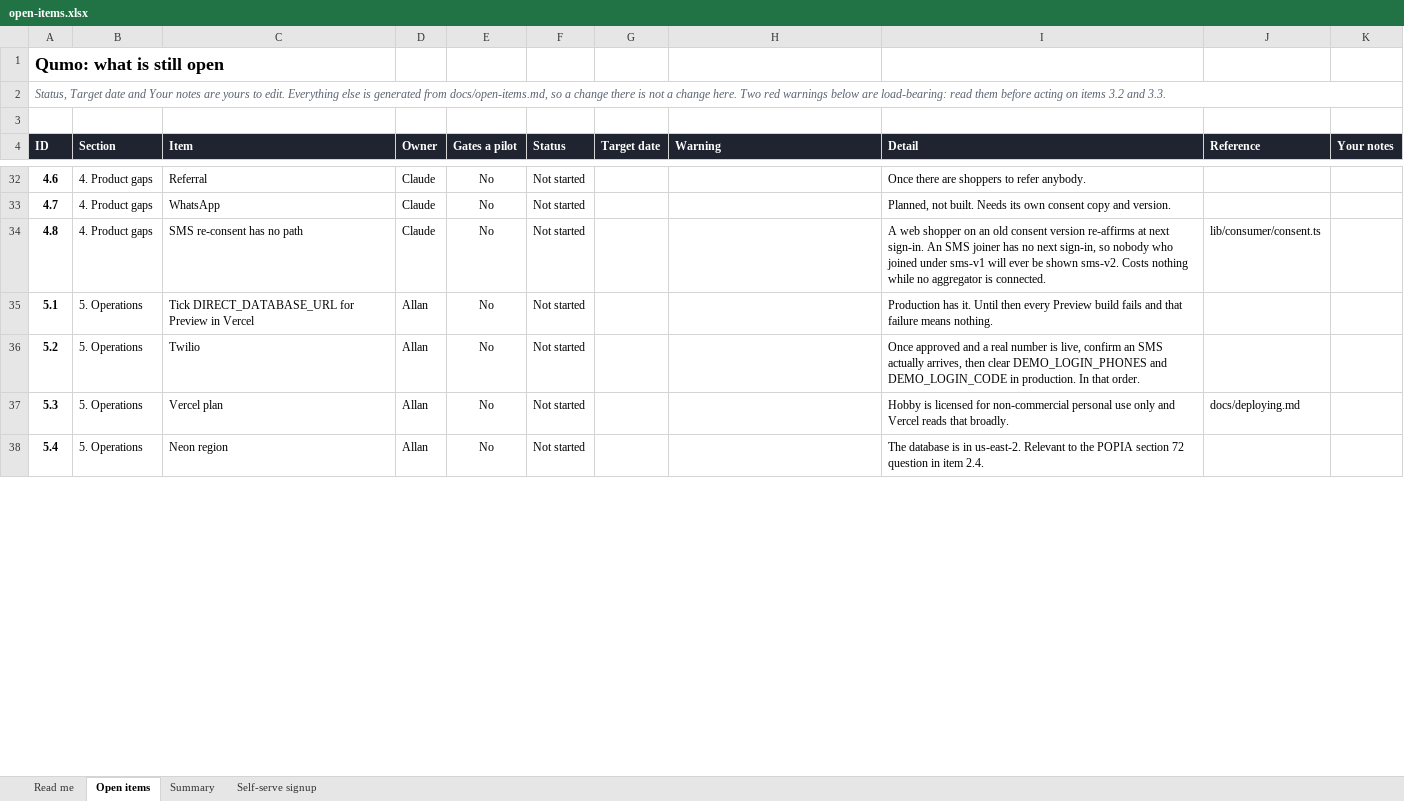
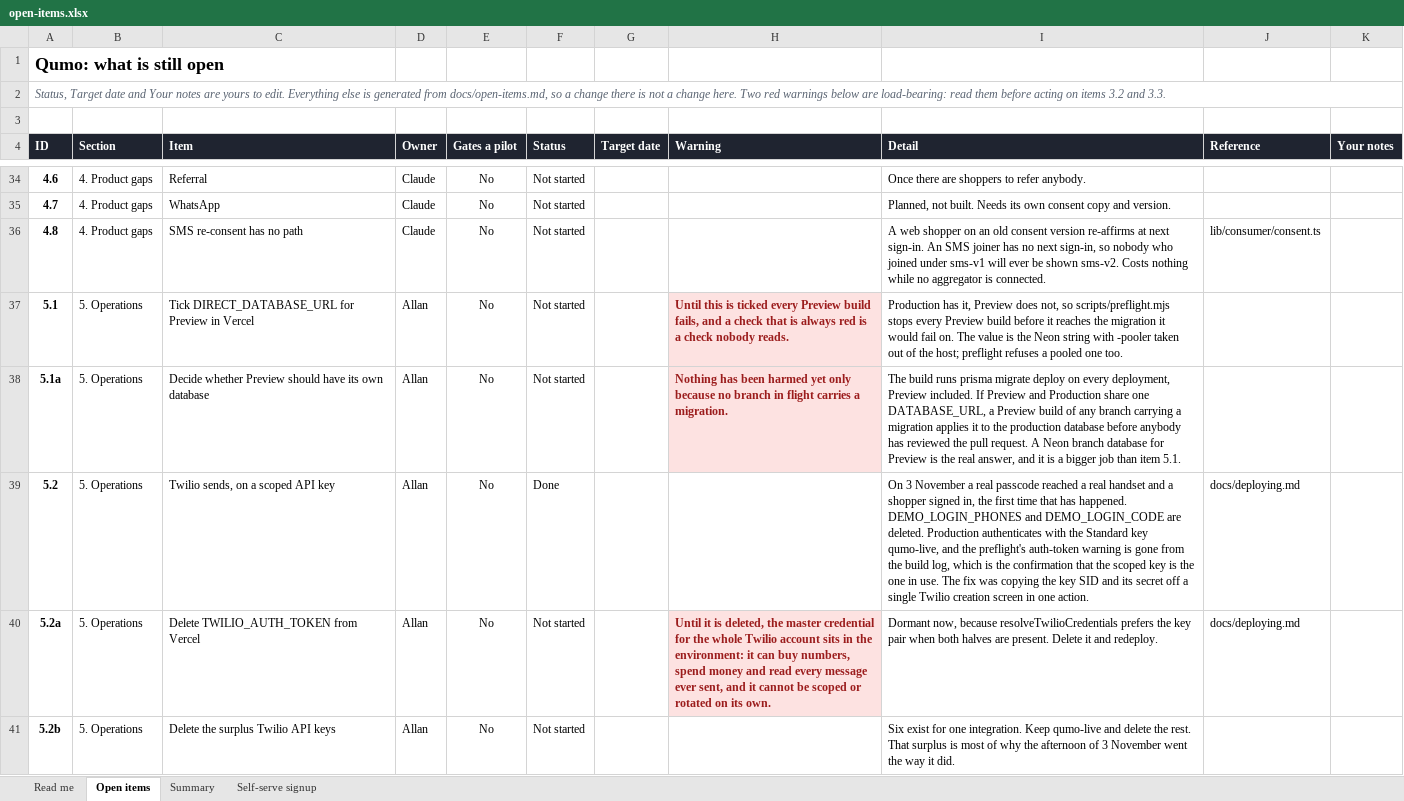
Before and after one commit to AllanSlow2020/Qumo, an Excel workbook: docs/open-items.xlsx, sheet Open items, drawn as a sheet; only a part is shown, gaps mark what is left out; the shorter side is filled out with more unchanged rows; values as stored, in another font and other column widths than the file's, no borders; charts and pictures and conditional formats not drawn; addresses are those after the commit; the diff covers the shown part only; the diff names each change by its address in the sheet, - before the commit and + after, or states it on an @@ line.

```diff
--- a/docs/open-items.xlsx (sheet Open items)
+++ b/docs/open-items.xlsx (sheet Open items)
-H37 (Warning): (empty)
+H37 (Warning): Until this is ticked every Preview build fails, and a check that is always red is a check nobody reads.
-H37 fill: none
+H37 fill: #FDE2E1
-I37 (Detail): Production has it. Until then every Preview build fails and that failure means nothing.
+I37 (Detail): Production has it, Preview does not, so scripts/preflight.mjs stops every Preview build before it reaches the migration it would fail on. The value is the Neon string with -pooler taken out of the host; preflight refuses a pooled one too.
+row 38: 5.1a | 5. Operations | Decide whether Preview should have its own database | Allan | No | Not started |  | Nothing has been harmed yet only because no branch in flight carries a migration. | The build runs prisma migrate deploy on every deployment, Preview included. If Preview and Production share one DATABASE_URL, a Preview build of any branch carrying a migration applies it to the production database before anybody has reviewed the pull request. A Neon branch database for Preview is the real answer, and it is a bigger job than item 5.1.
-C39 (Item): Twilio
+C39 (Item): Twilio sends, on a scoped API key
-F39 (Status): Not started
+F39 (Status): Done
-I39 (Detail): Once approved and a real number is live, confirm an SMS actually arrives, then clear DEMO_LOGIN_PHONES and DEMO_LOGIN_CODE in production. In that order.
+I39 (Detail): On 3 November a real passcode reached a real handset and a shopper signed in, the first time that has happened. DEMO_LOGIN_PHONES and DEMO_LOGIN_CODE are deleted. Production authenticates with the Standard key qumo-live, and the preflight's auth-token warning is gone from the build log, which is the confirmation that the scoped key is the one in use. The fix was copying the key SID and its secret off a single Twilio creation screen in one action.
-J39 (Reference): (empty)
+J39 (Reference): docs/deploying.md
+row 40: 5.2a | 5. Operations | Delete TWILIO_AUTH_TOKEN from Vercel | Allan | No | Not started |  | Until it is deleted, the master credential for the whole Twilio account sits in the environment: it can buy numbers, spend money and read every message ever sent, and it cannot be scoped or rotated on its own. | Dormant now, because resolveTwilioCredentials prefers the key pair when both halves are present. Delete it and redeploy. | docs/deploying.md
+row 41: 5.2b | 5. Operations | Delete the surplus Twilio API keys | Allan | No | Not started |  |  | Six exist for one integration. Keep qumo-live and delete the rest. That surplus is most of why the afternoon of 3 November went the way it did.
```
Also changed, not shown: 4 added rows, 15 edited cells and cell formats elsewhere in this sheet, sheet Summary, formulas that keep their value, 37 other files.
